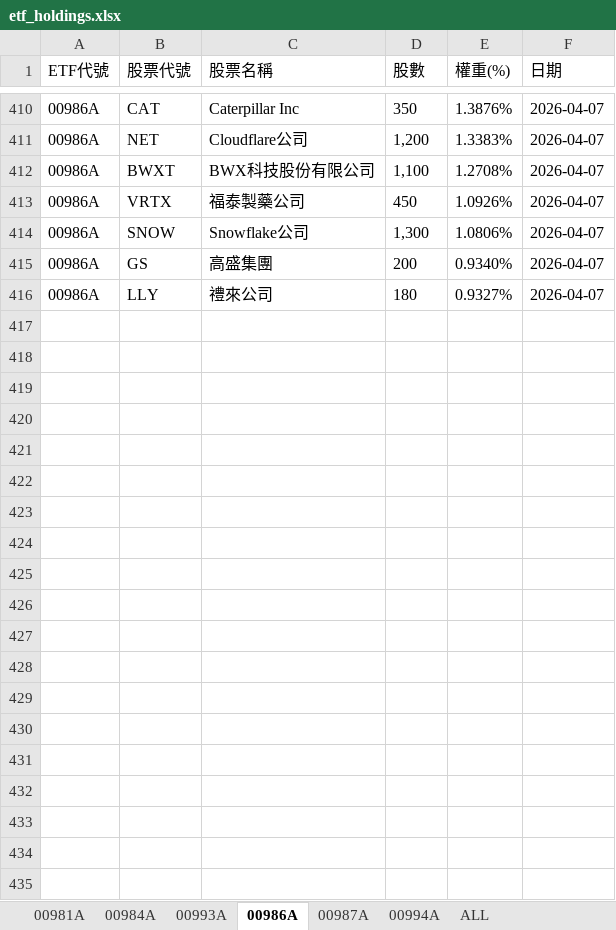
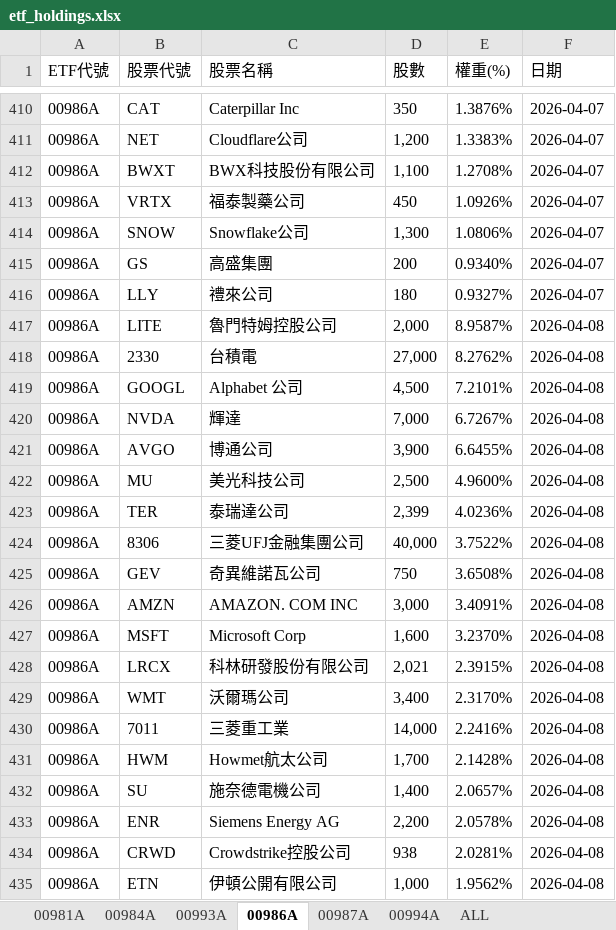
Before and after one commit to Terry-usdc/etf-auto-update, an Excel workbook: etf_holdings.xlsx, sheet 00986A, drawn as a sheet; only a part is shown, gaps mark what is left out; values as stored, in another font and other column widths than the file's, no borders; the diff covers the shown part only; the diff names each change by its address in the sheet, - before the commit and + after, or states it on an @@ line.

```diff
--- a/etf_holdings.xlsx (sheet 00986A)
+++ b/etf_holdings.xlsx (sheet 00986A)
+row 417: 00986A | LITE | 魯門特姆控股公司 | 2,000 | 8.9587% | 2026-04-08
+row 418: 00986A | 2330 | 台積電 | 27,000 | 8.2762% | 2026-04-08
+row 419: 00986A | GOOGL | Alphabet 公司 | 4,500 | 7.2101% | 2026-04-08
+row 420: 00986A | NVDA | 輝達 | 7,000 | 6.7267% | 2026-04-08
+row 421: 00986A | AVGO | 博通公司 | 3,900 | 6.6455% | 2026-04-08
+row 422: 00986A | MU | 美光科技公司 | 2,500 | 4.9600% | 2026-04-08
+row 423: 00986A | TER | 泰瑞達公司 | 2,399 | 4.0236% | 2026-04-08
+row 424: 00986A | 8306 | 三菱UFJ金融集團公司 | 40,000 | 3.7522% | 2026-04-08
+row 425: 00986A | GEV | 奇異維諾瓦公司 | 750 | 3.6508% | 2026-04-08
+row 426: 00986A | AMZN | AMAZON. COM INC | 3,000 | 3.4091% | 2026-04-08
+row 427: 00986A | MSFT | Microsoft Corp | 1,600 | 3.2370% | 2026-04-08
+row 428: 00986A | LRCX | 科林研發股份有限公司 | 2,021 | 2.3915% | 2026-04-08
+row 429: 00986A | WMT | 沃爾瑪公司 | 3,400 | 2.3170% | 2026-04-08
+row 430: 00986A | 7011 | 三菱重工業 | 14,000 | 2.2416% | 2026-04-08
+row 431: 00986A | HWM | Howmet航太公司 | 1,700 | 2.1428% | 2026-04-08
+row 432: 00986A | SU | 施奈德電機公司 | 1,400 | 2.0657% | 2026-04-08
+row 433: 00986A | ENR | Siemens Energy AG | 2,200 | 2.0578% | 2026-04-08
+row 434: 00986A | CRWD | Crowdstrike控股公司 | 938 | 2.0281% | 2026-04-08
+row 435: 00986A | ETN | 伊頓公開有限公司 | 1,000 | 1.9562% | 2026-04-08
```
Also changed, not shown: 11 added rows elsewhere in this sheet, sheet ALL, sheet 00981A, sheet 00994A, sheet 00987A.
